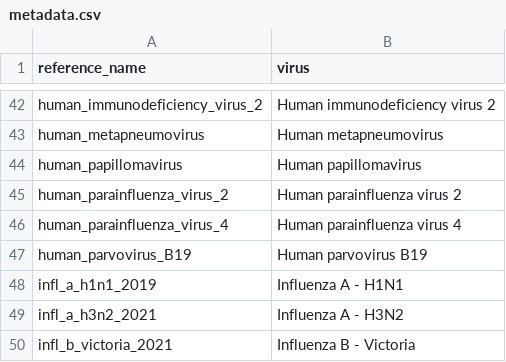
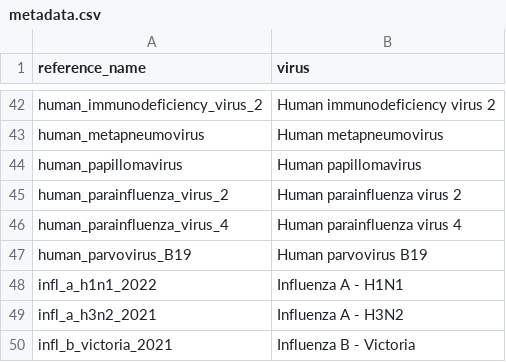
Before and after one commit to xsitarcik/respiratory_panel, a CSV file: metadata.csv, drawn as a sheet; only a part is shown, gaps mark what is left out.

```diff
--- a/metadata.csv
+++ b/metadata.csv
@@ -47,3 +47,3 @@ human_parainfluenza_virus_4,Human parainfluenza virus 4
 human_parvovirus_B19,Human parvovirus B19
-infl_a_h1n1_2019,Influenza A - H1N1
+infl_a_h1n1_2022,Influenza A - H1N1
 infl_a_h3n2_2021,Influenza A - H3N2
```
Also changed, not shown: nextclade_mapping.csv, 2 other files.
